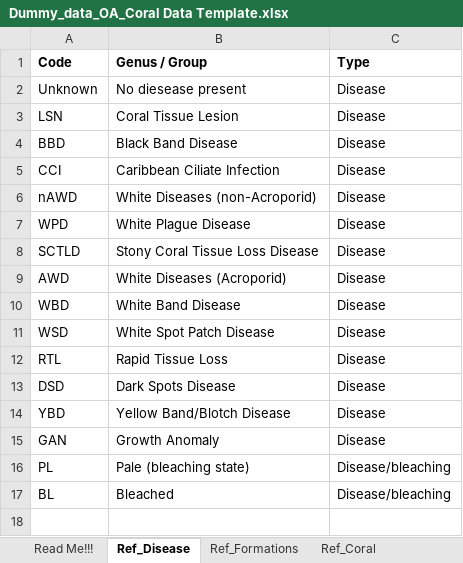
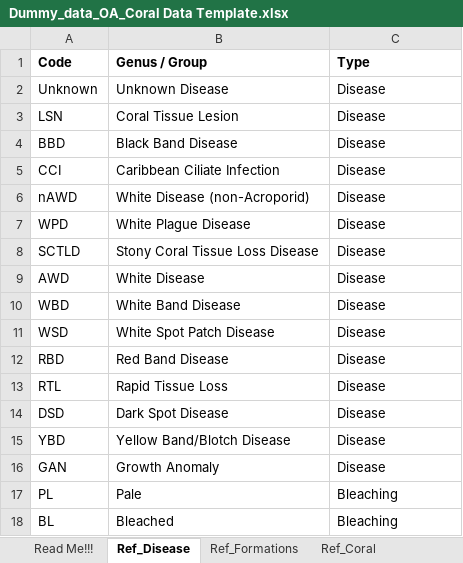
Before and after one commit to uberi-projects/GOAP-condition-account-belize, an Excel workbook: data_dummy/Dummy_data_OA_Coral Data Template.xlsx, sheet Ref_Disease, drawn as a sheet; values as stored, in another font and other column widths than the file's, no borders; addresses are those after the commit; the diff names each change by its address in the sheet, - before the commit and + after, or states it on an @@ line.

Commit message:
Update Dummy_data_OA_Coral Data Template: Updated coral disease list

```diff
--- a/data_dummy/Dummy_data_OA_Coral Data Template.xlsx (sheet Ref_Disease)
+++ b/data_dummy/Dummy_data_OA_Coral Data Template.xlsx (sheet Ref_Disease)
-B2 (Genus / Group): No diesease present
+B2 (Genus / Group): Unknown Disease
-B6 (Genus / Group): White Diseases (non-Acroporid)
+B6 (Genus / Group): White Disease (non-Acroporid)
-B9 (Genus / Group): White Diseases (Acroporid)
+B9 (Genus / Group): White Disease
+row 12: RBD | Red Band Disease | Disease
-B14 (Genus / Group): Dark Spots Disease
+B14 (Genus / Group): Dark Spot Disease
-B17 (Genus / Group): Pale (bleaching state)
+B17 (Genus / Group): Pale
-C17:C18 (Type): Disease/bleaching
+C17:C18 (Type): Bleaching
```
Also changed, not shown: sheet Sites.
